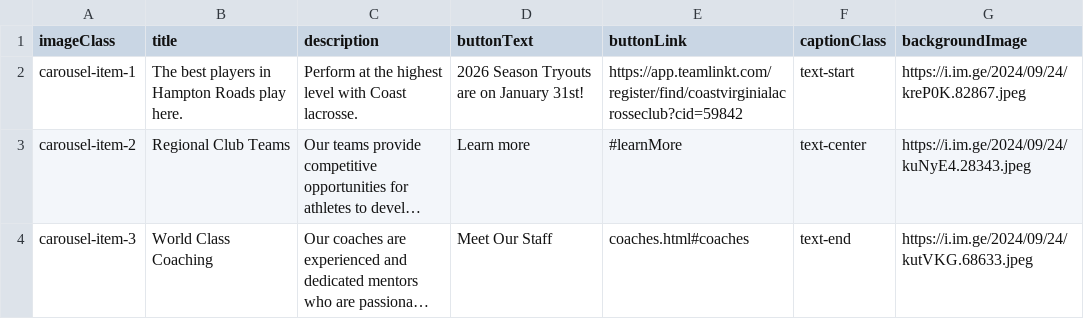
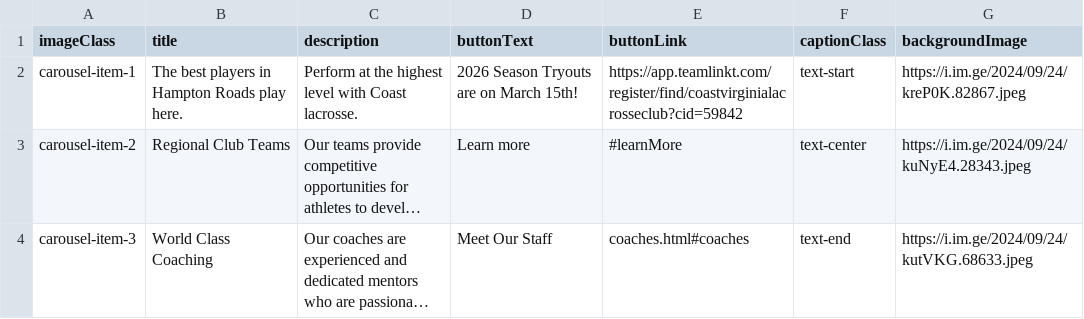
Before and after one commit to coastva/coast-va, a CSV file: assets/data/carousel.csv, drawn as a sheet; long unchanged cells end in …; the diff names each change by its address in the sheet, - before the commit and + after, or states it on an @@ line.

Commit message:
Update carousel.csv from Google Sheets

```diff
--- a/assets/data/carousel.csv
+++ b/assets/data/carousel.csv
-D2 (buttonText): 2026 Season Tryouts are on January 31st!
+D2 (buttonText): 2026 Season Tryouts are on March 15th!
```
